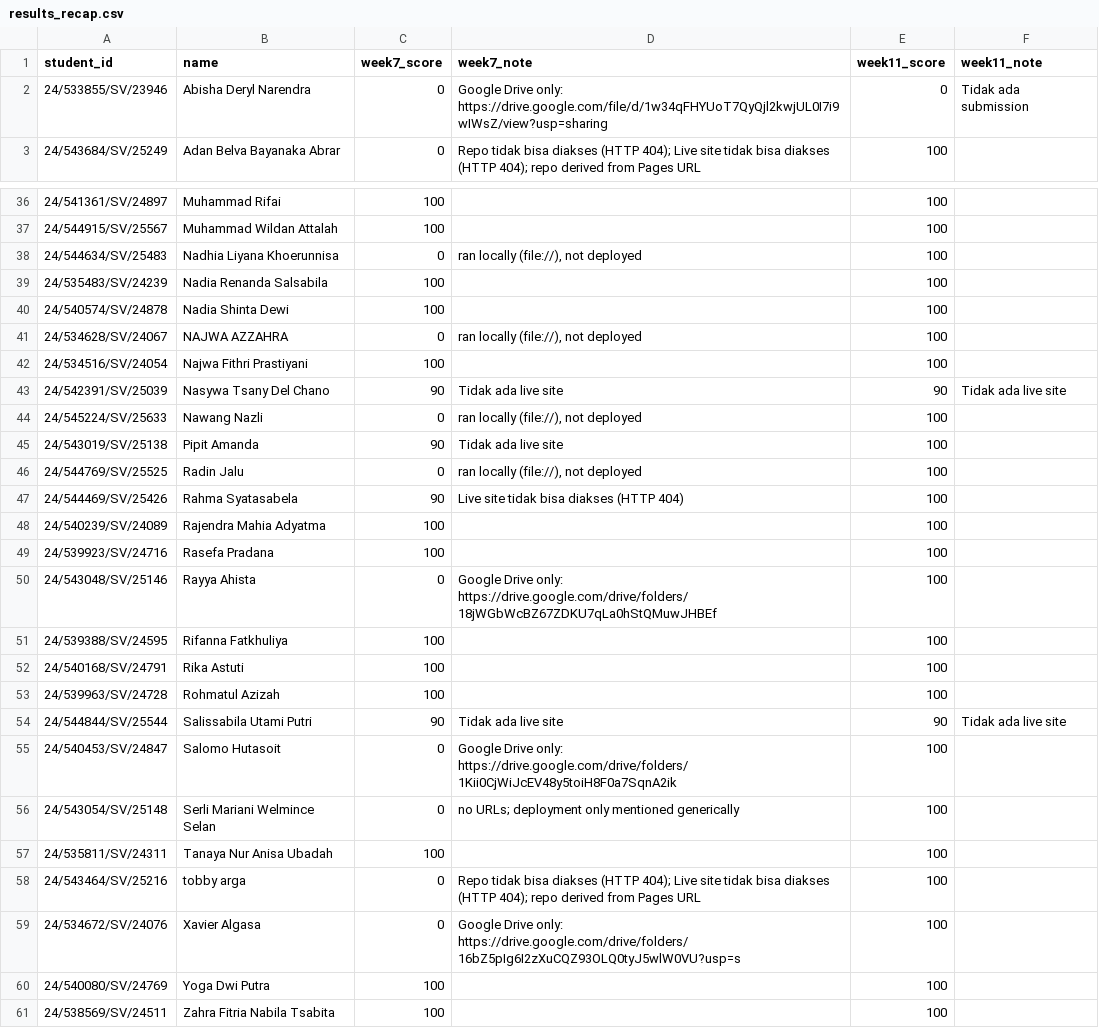
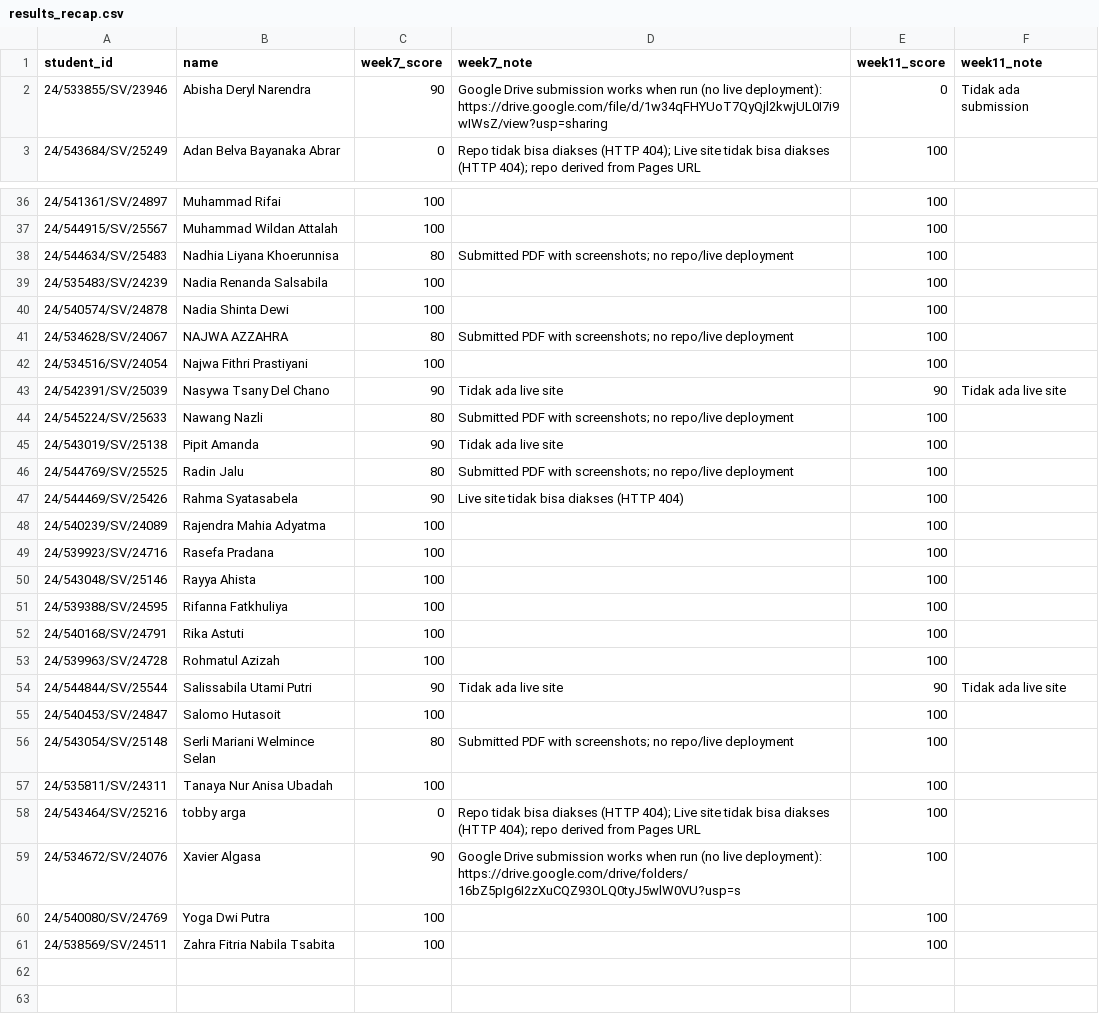
Before and after one commit to ismailsunni/web-gis-2026, a CSV file: tugas/results_recap.csv, drawn as a sheet; only a part is shown, gaps mark what is left out; the diff covers the shown part only.

```diff
--- a/tugas/results_recap.csv
+++ b/tugas/results_recap.csv
@@ -1,3 +1,3 @@
 student_id,name,week7_score,week7_note,week11_score,week11_note
-24/533855/SV/23946,Abisha Deryl Narendra,0,Google Drive only: https://drive.google.com/file/d/1w34qFHYUoT7QyQjl2kwjUL0I7i9wIWsZ/view?usp=sharing,0,Tidak ada submission
+24/533855/SV/23946,Abisha Deryl Narendra,90,Google Drive submission works when run (no live deployment): https://drive.google.com/file/d/1w34qFHYUoT7QyQjl2kwjUL0I7i9wIWsZ/view?usp=sharing,0,Tidak ada submission
 24/543684/SV/25249,Adan Belva Bayanaka Abrar,0,Repo tidak bisa diakses (HTTP 404); Live site tidak bisa diakses (HTTP 404); repo derived from Pages URL,100,
@@ -37,11 +37,11 @@ student_id,name,week7_score,week7_note,week11_score,week11_note
 24/544915/SV/25567,Muhammad Wildan Attalah,100,,100,
-24/544634/SV/25483,Nadhia Liyana Khoerunnisa,0,"ran locally (file://), not deployed",100,
+24/544634/SV/25483,Nadhia Liyana Khoerunnisa,80,Submitted PDF with screenshots; no repo/live deployment,100,
 24/535483/SV/24239,Nadia Renanda Salsabila,100,,100,
 24/540574/SV/24878,Nadia Shinta Dewi,100,,100,
-24/534628/SV/24067,NAJWA AZZAHRA,0,"ran locally (file://), not deployed",100,
+24/534628/SV/24067,NAJWA AZZAHRA,80,Submitted PDF with screenshots; no repo/live deployment,100,
 24/534516/SV/24054,Najwa Fithri Prastiyani,100,,100,
 24/542391/SV/25039,Nasywa Tsany Del Chano,90,Tidak ada live site,90,Tidak ada live site
-24/545224/SV/25633,Nawang Nazli,0,"ran locally (file://), not deployed",100,
+24/545224/SV/25633,Nawang Nazli,80,Submitted PDF with screenshots; no repo/live deployment,100,
 24/543019/SV/25138,Pipit Amanda,90,Tidak ada live site,100,
-24/544769/SV/25525,Radin Jalu,0,"ran locally (file://), not deployed",100,
+24/544769/SV/25525,Radin Jalu,80,Submitted PDF with screenshots; no repo/live deployment,100,
 24/544469/SV/25426,Rahma Syatasabela,90,Live site tidak bisa diakses (HTTP 404),100,
@@ -49,3 +49,3 @@ student_id,name,week7_score,week7_note,week11_score,week11_note
 24/539923/SV/24716,Rasefa Pradana,100,,100,
-24/543048/SV/25146,Rayya Ahista,0,Google Drive only: https://drive.google.com/drive/folders/18jWGbWcBZ67ZDKU7qLa0hStQMuwJHBEf,100,
+24/543048/SV/25146,Rayya Ahista,100,,100,
 24/539388/SV/24595,Rifanna Fatkhuliya,100,,100,
@@ -54,7 +54,7 @@ student_id,name,week7_score,week7_note,week11_score,week11_note
 24/544844/SV/25544,Salissabila Utami Putri,90,Tidak ada live site,90,Tidak ada live site
-24/540453/SV/24847,Salomo Hutasoit,0,Google Drive only: https://drive.google.com/drive/folders/1Kii0CjWiJcEV48y5toiH8F0a7SqnA2ik,100,
-24/543054/SV/25148,Serli Mariani Welmince Selan,0,no URLs; deployment only mentioned generically,100,
+24/540453/SV/24847,Salomo Hutasoit,100,,100,
+24/543054/SV/25148,Serli Mariani Welmince Selan,80,Submitted PDF with screenshots; no repo/live deployment,100,
 24/535811/SV/24311,Tanaya Nur Anisa Ubadah,100,,100,
 24/543464/SV/25216,tobby arga,0,Repo tidak bisa diakses (HTTP 404); Live site tidak bisa diakses (HTTP 404); repo derived from Pages URL,100,
-24/534672/SV/24076,Xavier Algasa,0,Google Drive only: https://drive.google.com/drive/folders/16bZ5pIg6I2zXuCQZ93OLQ0tyJ5wlW0VU?usp=s,100,
+24/534672/SV/24076,Xavier Algasa,90,Google Drive submission works when run (no live deployment): https://drive.google.com/drive/folders/16bZ5pIg6I2zXuCQZ93OLQ0tyJ5wlW0VU?usp=s,100,
 24/540080/SV/24769,Yoga Dwi Putra,100,,100,
```
Also changed, not shown: 6 edited cells elsewhere in this file, tugas/week7_recap.csv, 3 other files.
